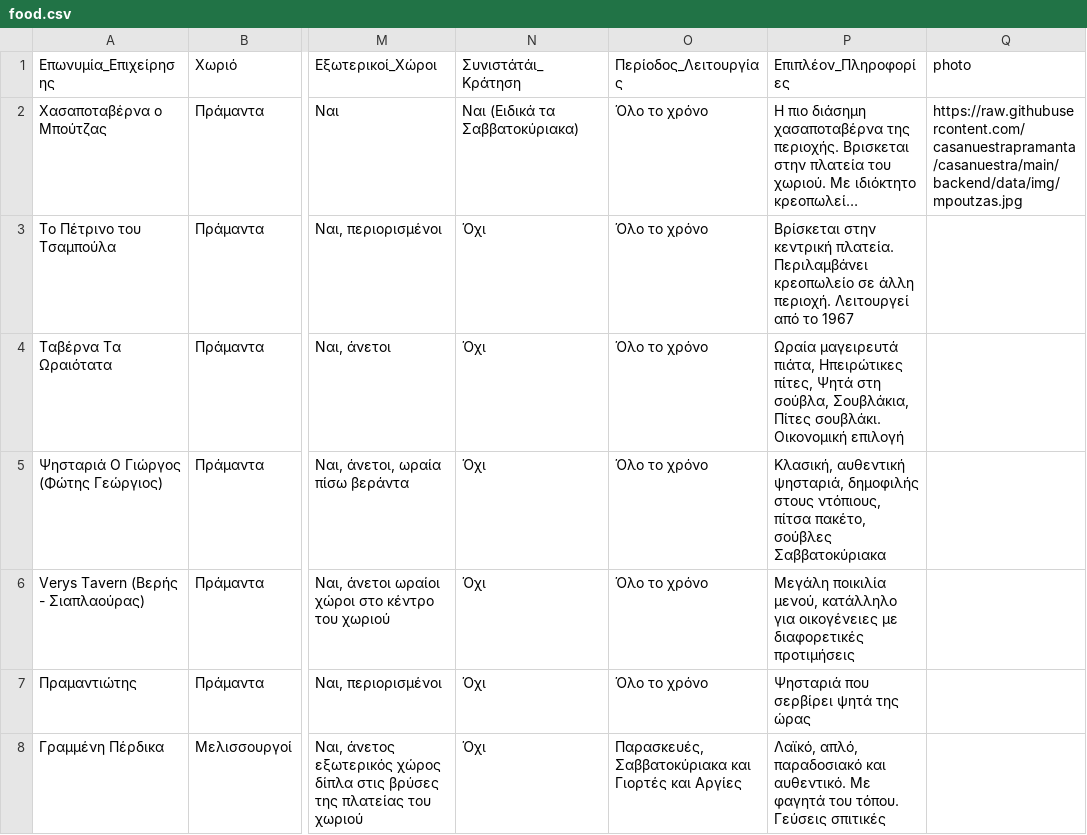
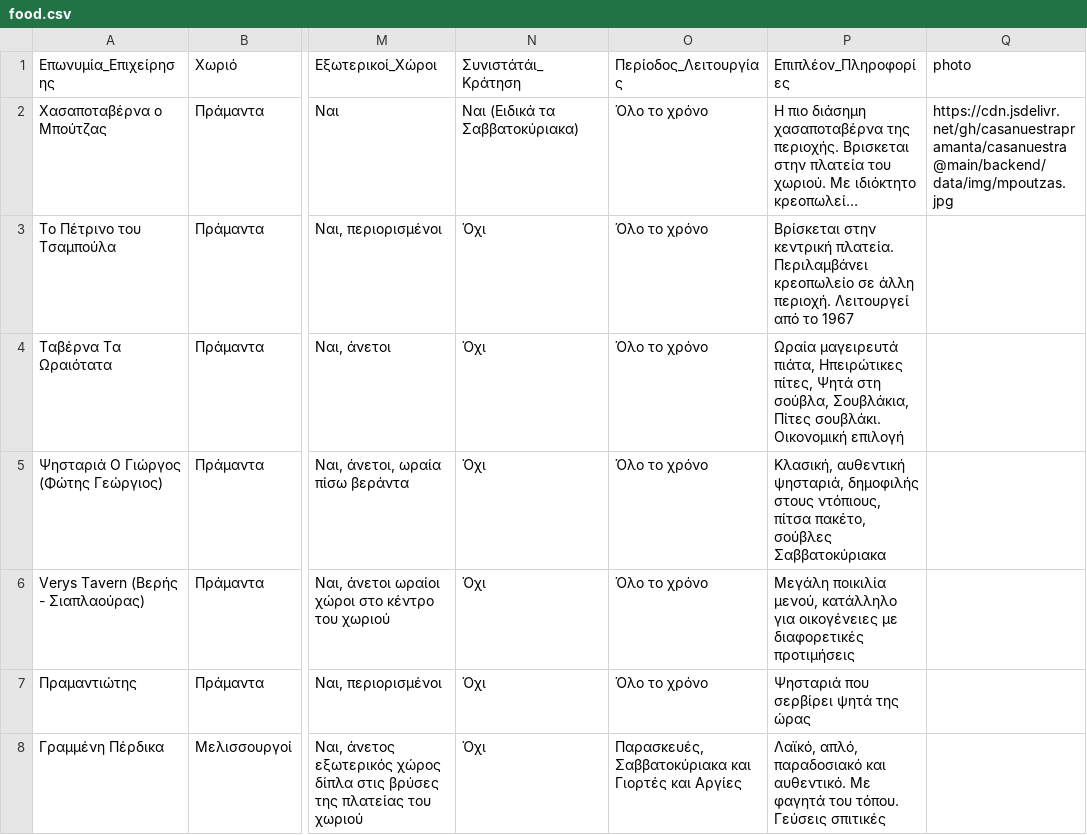
Before and after one commit to casanuestrapramanta/casanuestra, a CSV file: backend/data/food.csv, drawn as a sheet; only a part is shown, gaps mark what is left out; long unchanged cells end in …; the diff names each change by its address in the sheet, - before the commit and + after, or states it on an @@ line.

```diff
--- a/backend/data/food.csv
+++ b/backend/data/food.csv
-Q2 (photo): https://raw.githubusercontent.com/casanuestrapramanta/casanuestra/main/backend/data/img/mpoutzas.jpg
+Q2 (photo): https://cdn.jsdelivr.net/gh/casanuestrapramanta/casanuestra@main/backend/data/img/mpoutzas.jpg
```
Also changed, not shown: 1 other file.
